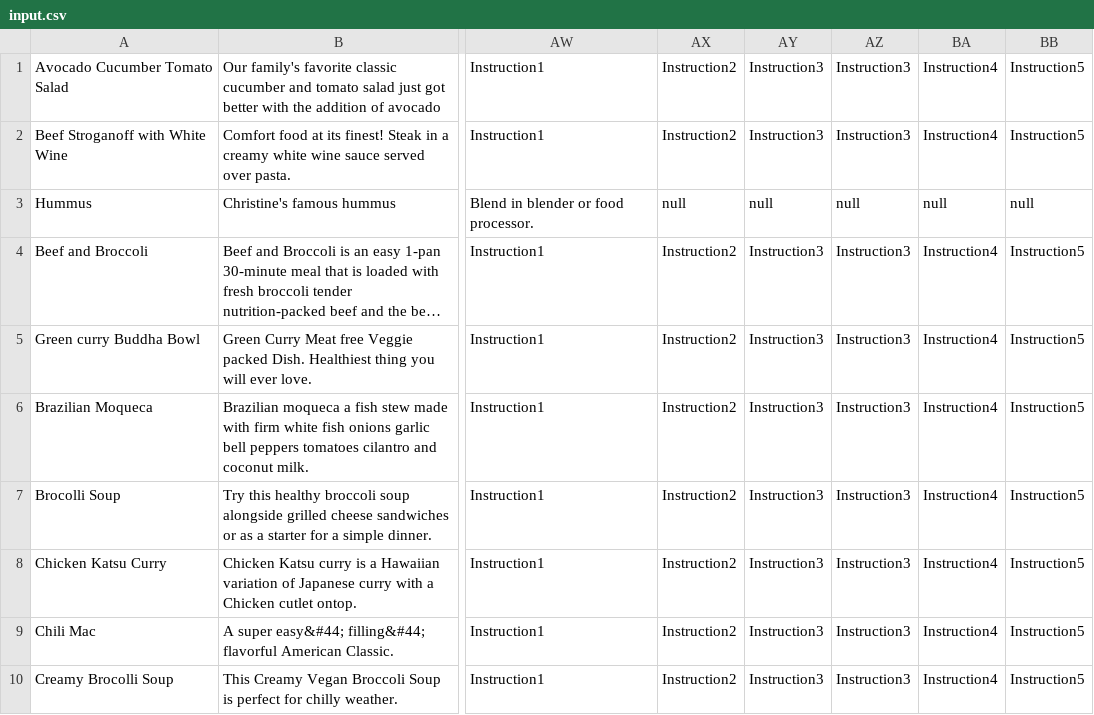
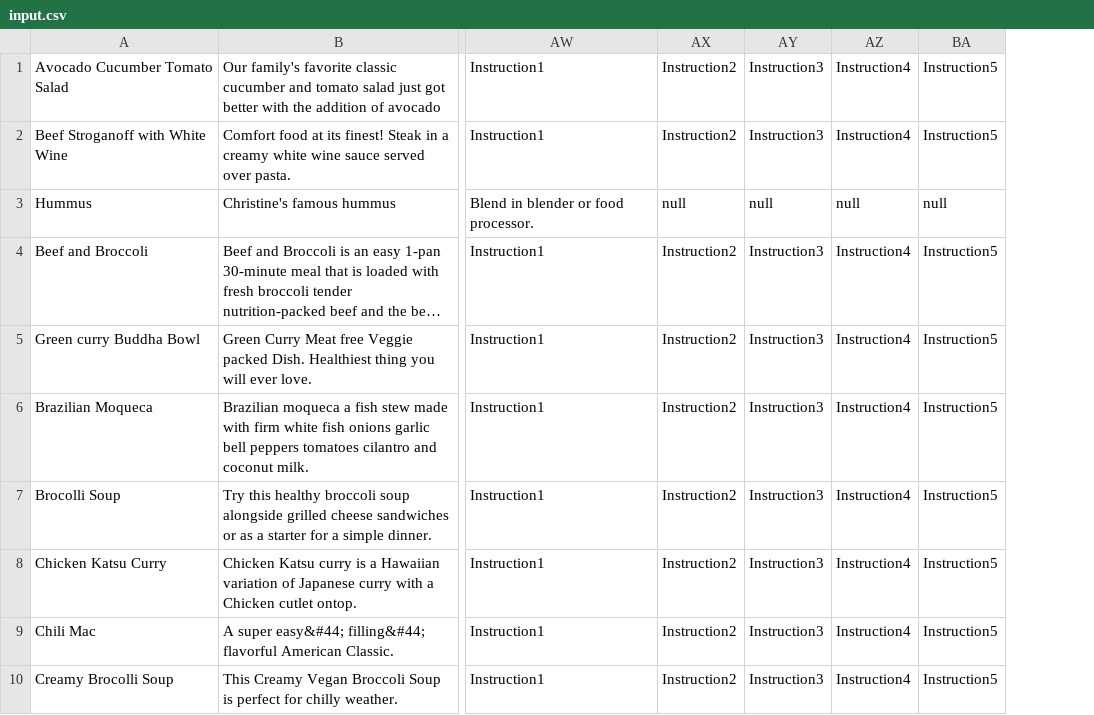
Before and after one commit to JerryGallagher/Recipe, a CSV file: RecipeApp/WebContent/WEB-INF/input.csv, drawn as a sheet; only a part is shown, gaps mark what is left out; long unchanged cells end in …; the diff names each change by its address in the sheet, - before the commit and + after, or states it on an @@ line.

```diff
--- a/RecipeApp/WebContent/WEB-INF/input.csv
+++ b/RecipeApp/WebContent/WEB-INF/input.csv
-column AZ, rows 1-10: Instruction3 | Instruction3 | null | Instruction3 | Instruction3 | Instruction3 | Instruction3 | Instruction3 | Instruction3 | Instruction3
```
Also changed, not shown: 6 other files.
